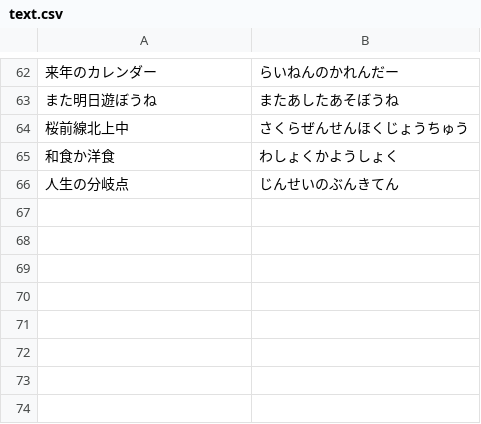
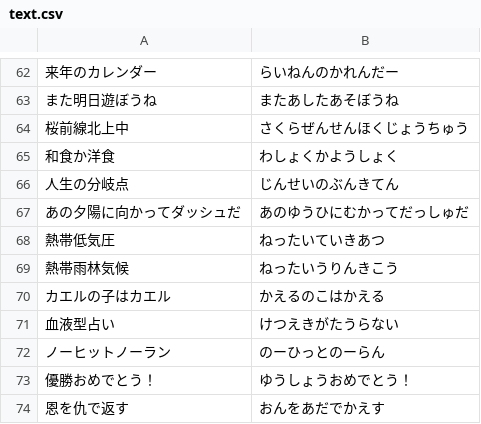
Before and after one commit to averak/sushi-term, a CSV file: config/text.csv, drawn as a sheet; only a part is shown, gaps mark what is left out; the diff names each change by its address in the sheet, - before the commit and + after, or states it on an @@ line.

Commit message:
テキスト追加

```diff
--- a/config/text.csv
+++ b/config/text.csv
+row 67: あの夕陽に向かってダッシュだ | あのゆうひにむかってだっしゅだ
+row 68: 熱帯低気圧 | ねったいていきあつ
+row 69: 熱帯雨林気候 | ねったいうりんきこう
+row 70: カエルの子はカエル | かえるのこはかえる
+row 71: 血液型占い | けつえきがたうらない
+row 72: ノーヒットノーラン | のーひっとのーらん
+row 73: 優勝おめでとう！ | ゆうしょうおめでとう！
+row 74: 恩を仇で返す | おんをあだでかえす
```
